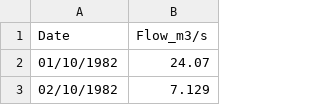
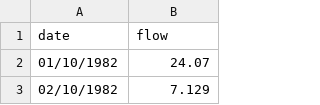
Before and after one commit to matt-tomkins/GEOG-70581, a CSV file: data/flow_data.csv, drawn as a sheet; only a part is shown.

```diff
--- a/data/flow_data.csv
+++ b/data/flow_data.csv
@@ -1,2 +1,2 @@
-Date,Flow_m3/s
+date,flow
 01/10/1982,24.07
```
Also changed, not shown: 49 other files.
